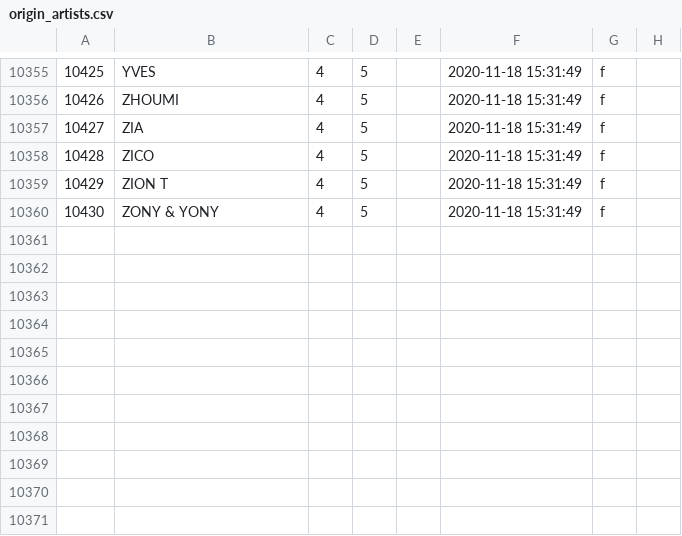
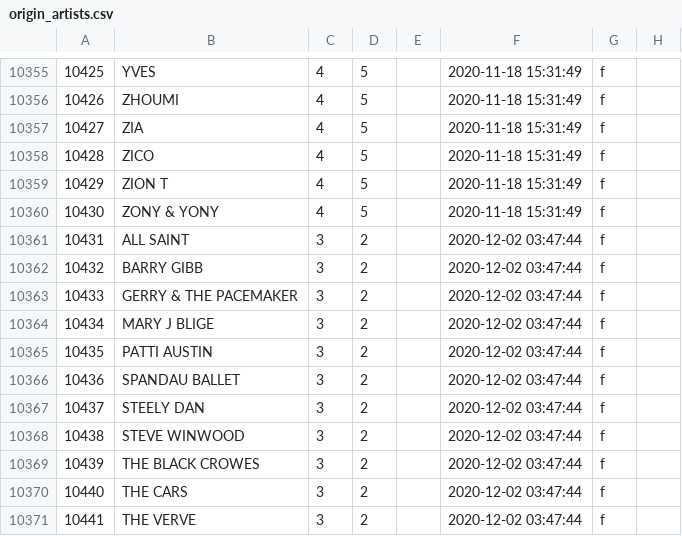
Before and after one commit to TrueTamao/KaraokeTW, a CSV file: db/origin_artists.csv, drawn as a sheet; only a part is shown, gaps mark what is left out.

```diff
--- a/db/origin_artists.csv
+++ b/db/origin_artists.csv
@@ -10360 +10360,12 @@
 10430|ZONY & YONY|4|5||2020-11-18 15:31:49|f|
+10431|ALL SAINT|3|2||2020-12-02 03:47:44|f|
+10432|BARRY GIBB|3|2||2020-12-02 03:47:44|f|
+10433|GERRY & THE PACEMAKER|3|2||2020-12-02 03:47:44|f|
+10434|MARY J BLIGE|3|2||2020-12-02 03:47:44|f|
+10435|PATTI AUSTIN|3|2||2020-12-02 03:47:44|f|
+10436|SPANDAU BALLET|3|2||2020-12-02 03:47:44|f|
+10437|STEELY DAN|3|2||2020-12-02 03:47:44|f|
+10438|STEVE WINWOOD|3|2||2020-12-02 03:47:44|f|
+10439|THE BLACK CROWES|3|2||2020-12-02 03:47:44|f|
+10440|THE CARS|3|2||2020-12-02 03:47:44|f|
+10441|THE VERVE|3|2||2020-12-02 03:47:44|f|
```
Also changed, not shown: db/artists.csv, 1 other file.
